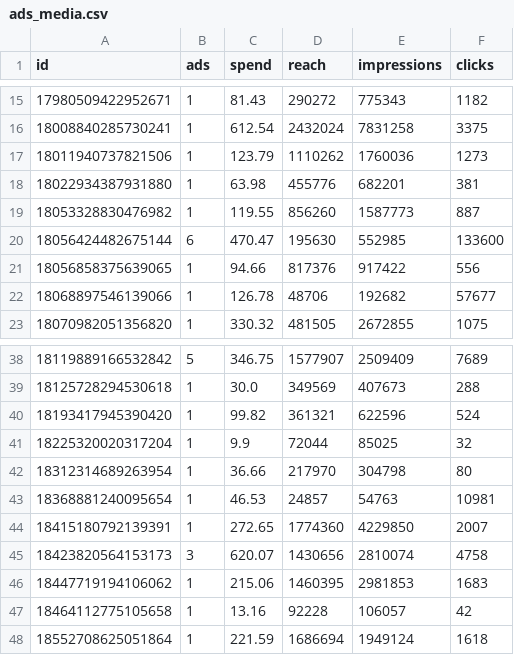
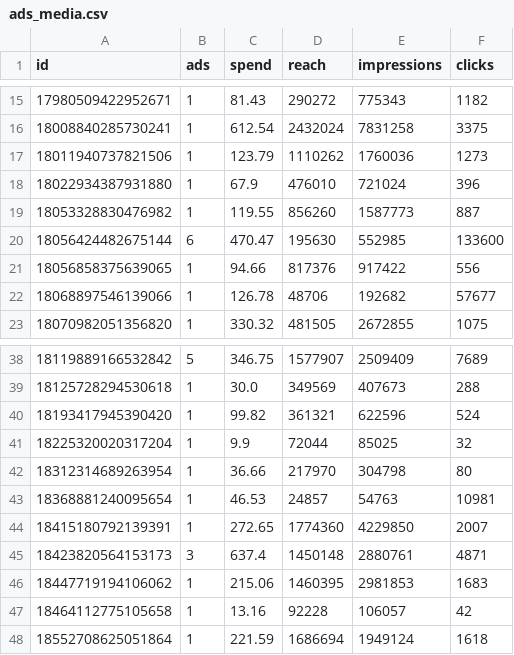
Before and after one commit to timkacloud-blip/bellissimo-instagram, a CSV file: data/ads_media.csv, drawn as a sheet; only a part is shown, gaps mark what is left out.

```diff
--- a/data/ads_media.csv
+++ b/data/ads_media.csv
@@ -17,3 +17,3 @@ id,ads,spend,reach,impressions,clicks
 18011940737821506,1,123.79,1110262,1760036,1273
-18022934387931880,1,63.98,455776,682201,381
+18022934387931880,1,67.9,476010,721024,396
 18053328830476982,1,119.55,856260,1587773,887
@@ -44,3 +44,3 @@ id,ads,spend,reach,impressions,clicks
 18415180792139391,1,272.65,1774360,4229850,2007
-18423820564153173,3,620.07,1430656,2810074,4758
+18423820564153173,3,637.4,1450148,2880761,4871
 18447719194106062,1,215.06,1460395,2981853,1683
```
Also changed, not shown: data/account_daily.csv, data/comp_media.csv, 8 other files.
